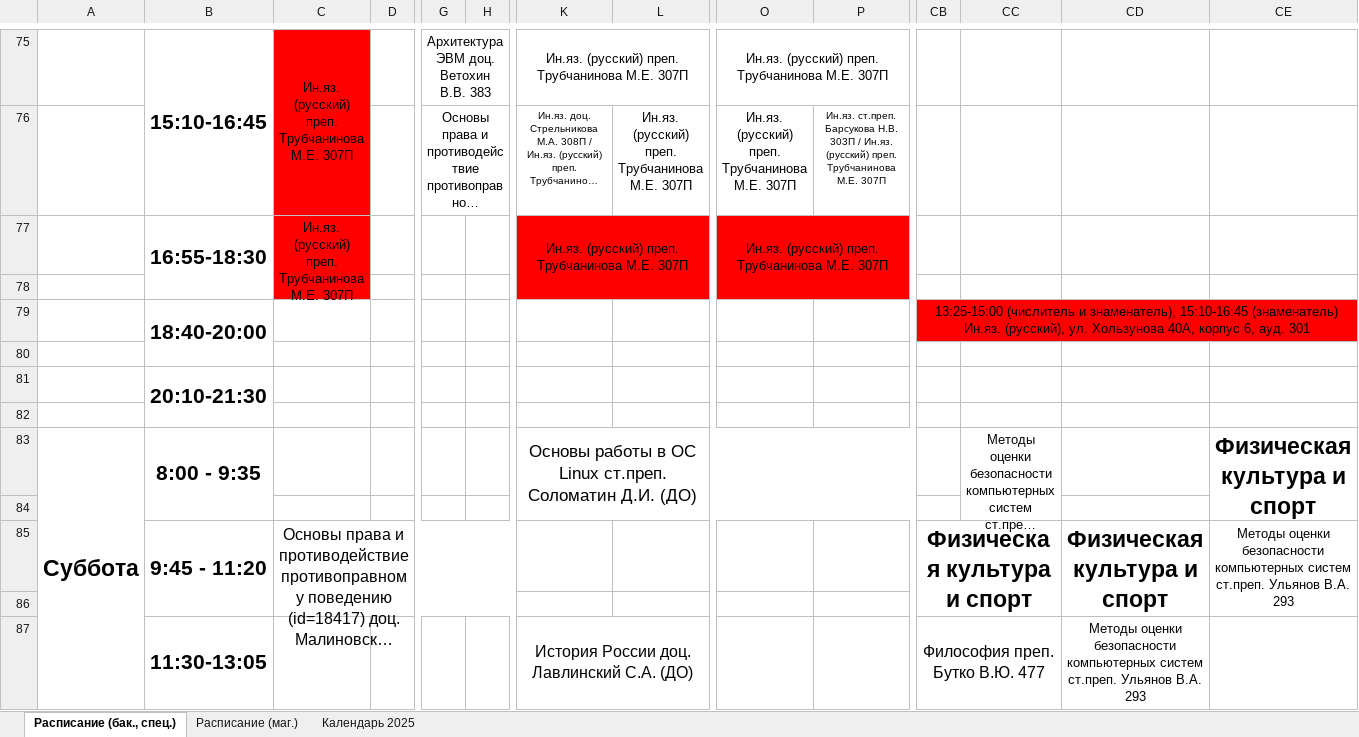
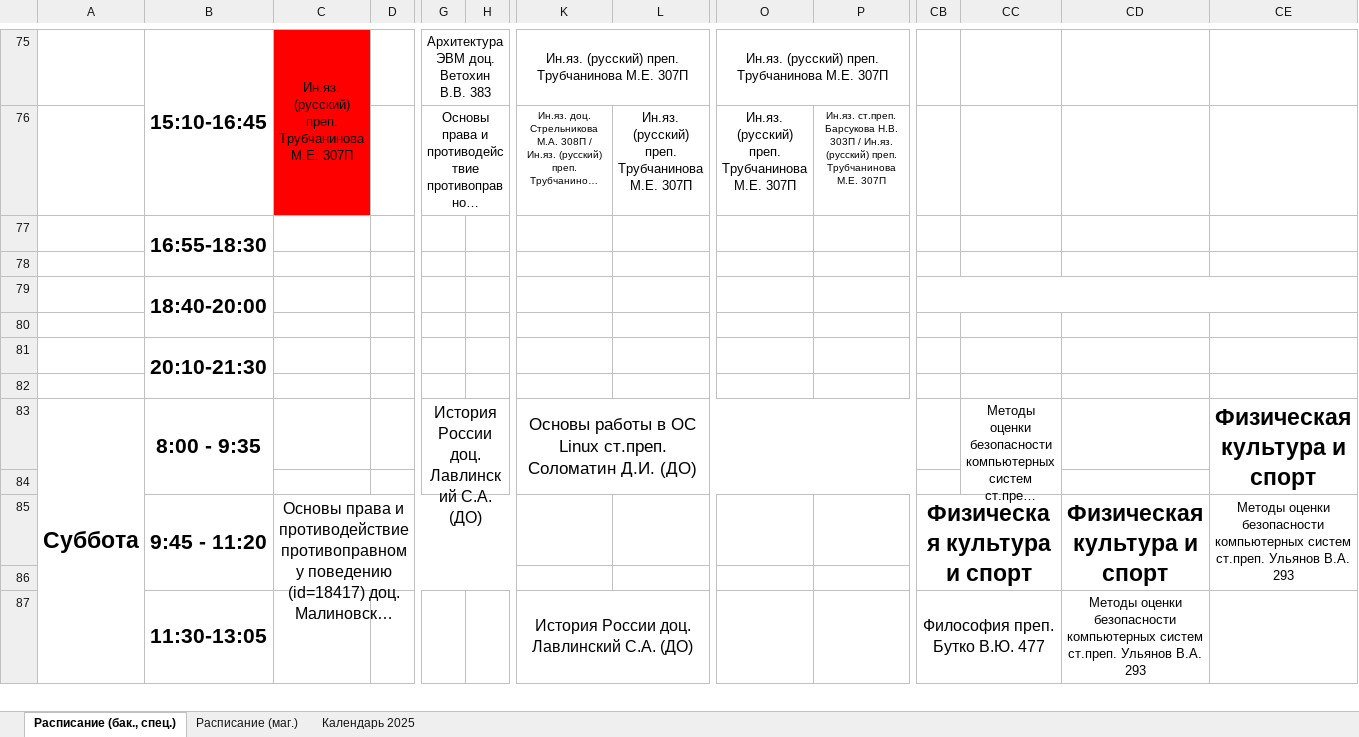
Before and after one commit to Merkury2006-PlatovD/schedule_CS_VSU_bot, an Excel workbook: src/parser/schedule.xlsx, sheet Расписание (бак., спец.), drawn as a sheet; only a part is shown, gaps mark what is left out; long unchanged cells end in …; values as stored, in another font and other column widths than the file's, no borders; conditional formats not drawn; the diff covers the shown part only; the diff names each change by its address in the sheet, - before the commit and + after, or states it on an @@ line.

Commit message:
Обновил расписание

```diff
--- a/src/parser/schedule.xlsx (sheet Расписание (бак., спец.))
+++ b/src/parser/schedule.xlsx (sheet Расписание (бак., спец.))
-C77: Ин.яз. (русский) преп. Трубчанинова М.Е. 307П
+C77: (empty)
-C77:C78 fill: #FF0000
+C77:C78 fill: none
-C77:C78 merged
-K77: Ин.яз. (русский) преп. Трубчанинова М.Е. 307П
+K77: (empty)
-K77:L78 fill: #FF0000
+K77:L78 fill: none
-K77:L78 merged
-O77: Ин.яз. (русский) преп. Трубчанинова М.Е. 307П
+O77: (empty)
-O77:P78 fill: #FF0000
+O77:P78 fill: none
-O77:P78 merged
-CB79: 13:25-15:00 (числитель и знаменатель), 15:10-16:45 (знаменатель) Ин.яз. (русский), ул. Хользунова 40А, корпус 6, ауд. 301
+CB79: (empty)
-CB79:CE79 fill: #FF0000
+CB79:CE79 fill: none
-G83: (empty)
+G83: История России доц. Лавлинский С.А. (ДО)
+G83:H84 merged
```
Also changed, not shown: 24 edited cells, cell formats and merged cells elsewhere in this sheet, sheet Расписание (маг.).
